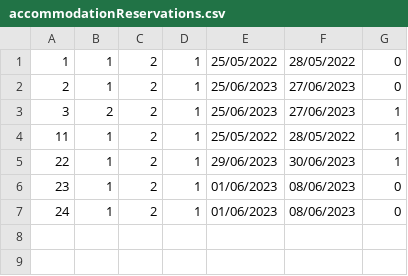
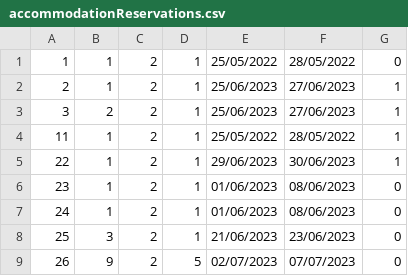
Before and after one commit to marko-nikolic01/travel-agency, a CSV file: TravelAgency/TravelAgency/Resources/Data/accommodationReservations.csv, drawn as a sheet.

```diff
--- a/TravelAgency/TravelAgency/Resources/Data/accommodationReservations.csv
+++ b/TravelAgency/TravelAgency/Resources/Data/accommodationReservations.csv
@@ -1,3 +1,3 @@
 1|1|2|1|25/05/2022|28/05/2022|0
-2|1|2|1|25/06/2023|27/06/2023|0
+2|1|2|1|25/06/2023|27/06/2023|1
 3|2|2|1|25/06/2023|27/06/2023|1
@@ -7 +7,3 @@
 24|1|2|1|01/06/2023|08/06/2023|0
+25|3|2|1|21/06/2023|23/06/2023|0
+26|9|2|5|02/07/2023|07/07/2023|0
```
Also changed, not shown: TravelAgency/TravelAgency/Resources/Data/comments.csv, TravelAgency/TravelAgency/Resources/Data/forums.csv, 32 other files.
